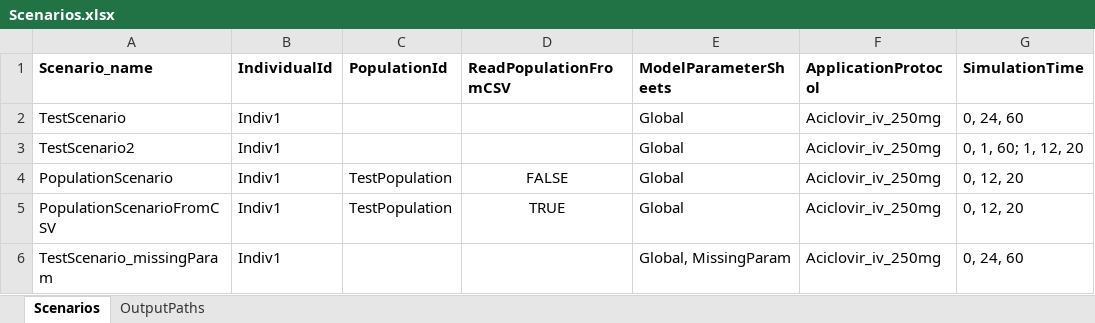
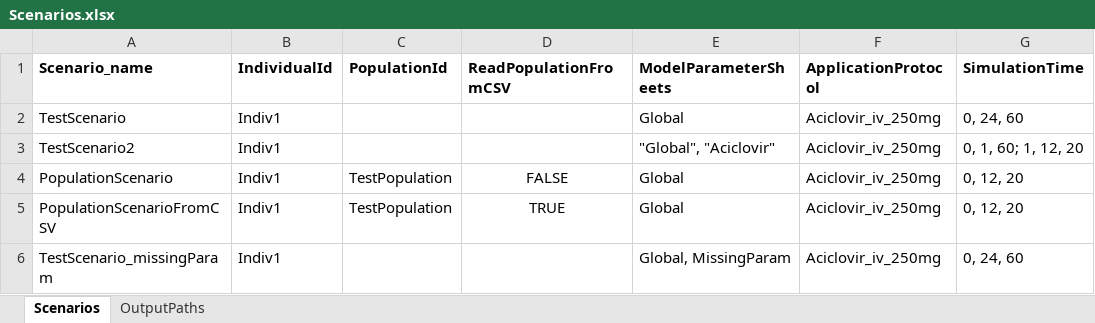
Before and after one commit to esqLABS/esqlabsR, an Excel workbook: inst/extdata/examples/TestProject/Configurations/Scenarios.xlsx, sheet Scenarios, drawn as a sheet; only a part is shown; values as stored, in another font and other column widths than the file's, no borders; the diff names each change by its address in the sheet, - before the commit and + after, or states it on an @@ line.

Commit message:
- Fixes #883 - Parenthesis in parameter sheet names are ignored

```diff
--- a/inst/extdata/examples/TestProject/Configurations/Scenarios.xlsx (sheet Scenarios)
+++ b/inst/extdata/examples/TestProject/Configurations/Scenarios.xlsx (sheet Scenarios)
-E3 (ModelParameterSheets): Global
+E3 (ModelParameterSheets): "Global", "Aciclovir"
```
Also changed, not shown: 32 other files.
